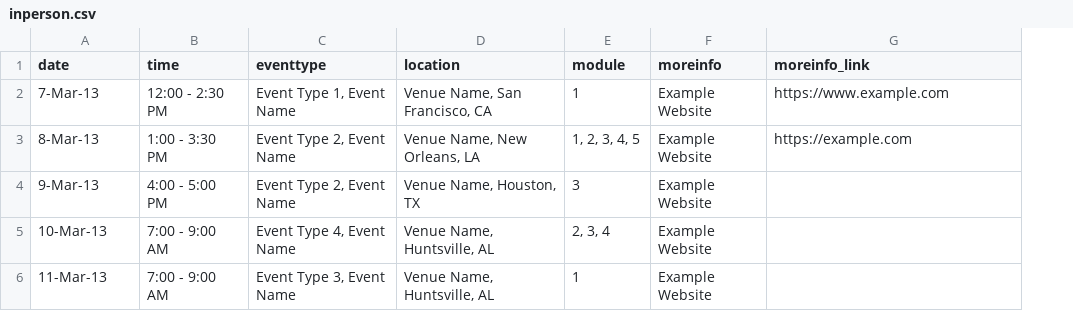
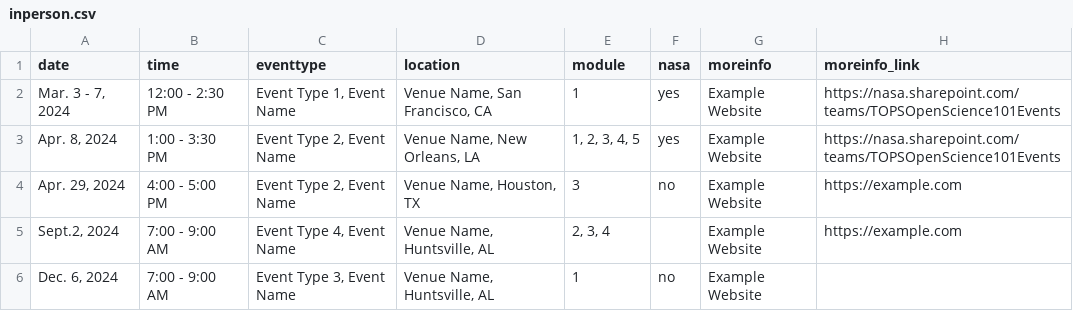
Before and after one commit to nasa/Transform-to-Open-Science, a CSV file: _data/inperson.csv, drawn as a sheet; addresses are those after the commit; the diff names each change by its address in the sheet, - before the commit and + after, or states it on an @@ line.

```diff
--- a/_data/inperson.csv
+++ b/_data/inperson.csv
+column F (nasa), rows 2-6: yes | yes | no |  | no
-A2 (date): 7-Mar-13
+A2 (date): Mar. 3 - 7, 2024
-H2 (moreinfo_link): https://www.example.com
+H2 (moreinfo_link): https://nasa.sharepoint.com/teams/TOPSOpenScience101Events
-A3 (date): 8-Mar-13
+A3 (date): Apr. 8, 2024
-H3 (moreinfo_link): https://example.com
+H3 (moreinfo_link): https://nasa.sharepoint.com/teams/TOPSOpenScience101Events
-A4 (date): 9-Mar-13
+A4 (date): Apr. 29, 2024
-H4:H5 (moreinfo_link): (empty)
+H4:H5 (moreinfo_link): https://example.com
-A5 (date): 10-Mar-13
+A5 (date): Sept.2, 2024
-A6 (date): 11-Mar-13
+A6 (date): Dec. 6, 2024
```
Also changed, not shown: _data/virtual.csv, 4 other files.
